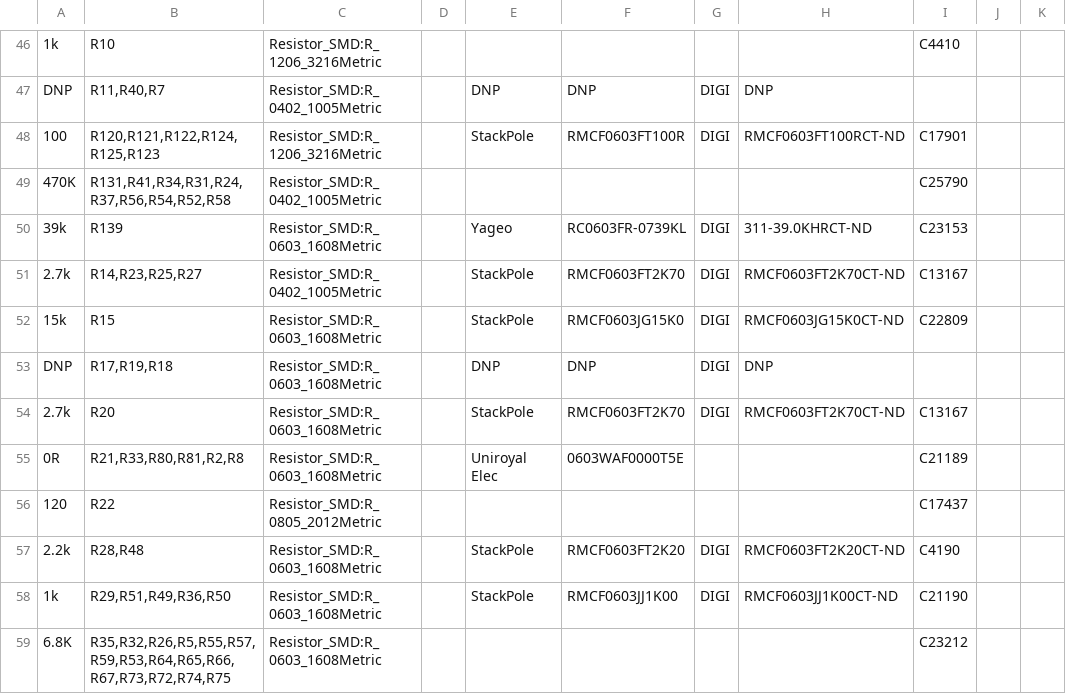
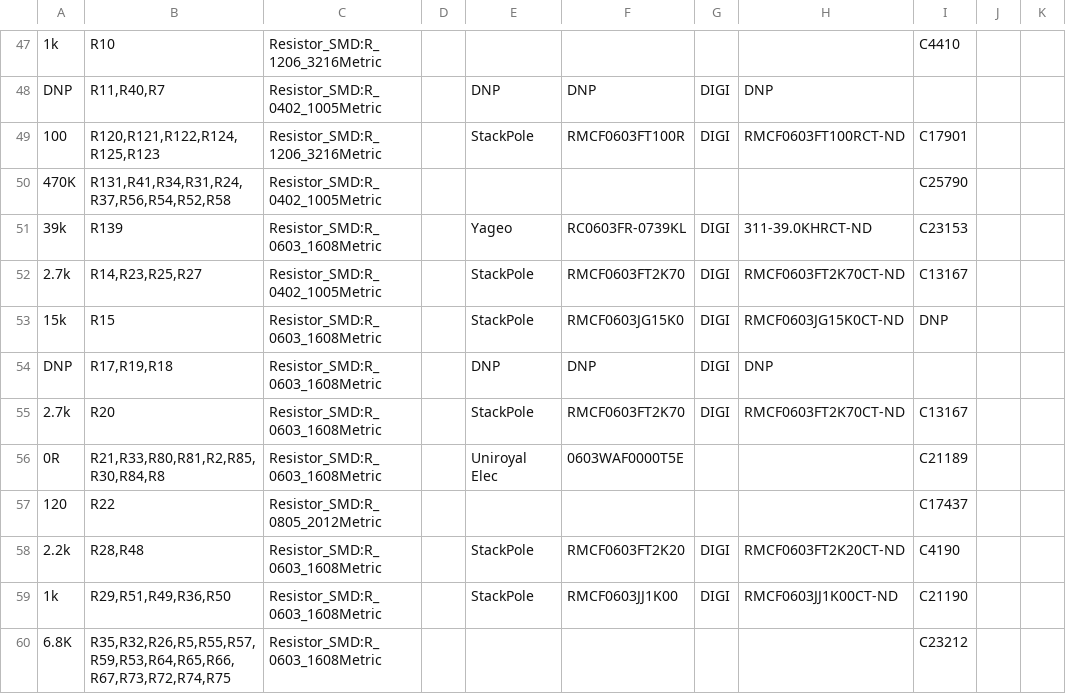
Before and after one commit to rusefi/hw_microRusEfi, a CSV file: gerbers/R0.5.1/rusEFI-micro_R0.5.1_JLC_BOM.csv, drawn as a sheet; only a part is shown, gaps mark what is left out; addresses are those after the commit; the diff covers the shown part only; the diff names each change by its address in the sheet, - before the commit and + after, or states it on an @@ line.

```diff
--- a/gerbers/R0.5.1/rusEFI-micro_R0.5.1_JLC_BOM.csv
+++ b/gerbers/R0.5.1/rusEFI-micro_R0.5.1_JLC_BOM.csv
-I53: C22809
+I53: DNP
-B56: R21,R33,R80,R81,R2,R8
+B56: R21,R33,R80,R81,R2,R85,R30,R84,R8
```
Also changed, not shown: 2 added rows and 7 edited cells elsewhere in this file, 5 other files.
